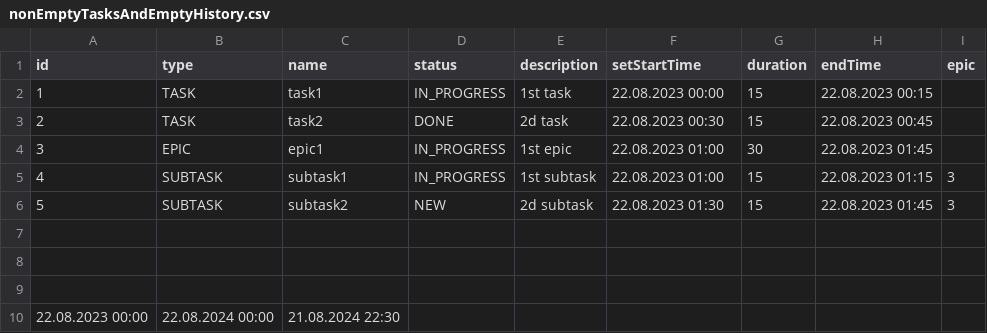
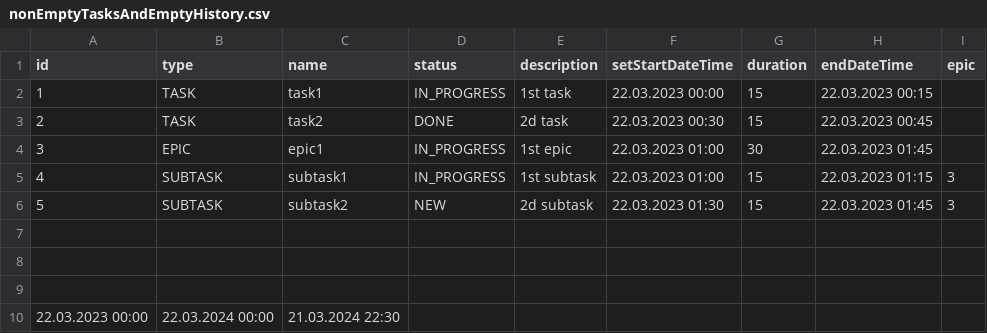
Before and after one commit to IvanMartynovLETI/java-kanban, a CSV file: log/nonEmptyTasksAndEmptyHistory.csv, drawn as a sheet.

```diff
--- a/log/nonEmptyTasksAndEmptyHistory.csv
+++ b/log/nonEmptyTasksAndEmptyHistory.csv
@@ -1,7 +1,7 @@
-id,type,name,status,description,setStartTime,duration,endTime,epic
-1,TASK,task1,IN_PROGRESS,1st task,22.08.2023 00:00,15,22.08.2023 00:15,
-2,TASK,task2,DONE,2d task,22.08.2023 00:30,15,22.08.2023 00:45,
-3,EPIC,epic1,IN_PROGRESS,1st epic,22.08.2023 01:00,30,22.08.2023 01:45,
-4,SUBTASK,subtask1,IN_PROGRESS,1st subtask,22.08.2023 01:00,15,22.08.2023 01:15,3
-5,SUBTASK,subtask2,NEW,2d subtask,22.08.2023 01:30,15,22.08.2023 01:45,3
+id,type,name,status,description,setStartDateTime,duration,endDateTime,epic
+1,TASK,task1,IN_PROGRESS,1st task,22.03.2023 00:00,15,22.03.2023 00:15,
+2,TASK,task2,DONE,2d task,22.03.2023 00:30,15,22.03.2023 00:45,
+3,EPIC,epic1,IN_PROGRESS,1st epic,22.03.2023 01:00,30,22.03.2023 01:45,
+4,SUBTASK,subtask1,IN_PROGRESS,1st subtask,22.03.2023 01:00,15,22.03.2023 01:15,3
+5,SUBTASK,subtask2,NEW,2d subtask,22.03.2023 01:30,15,22.03.2023 01:45,3
 
@@ -9,2 +9,2 @@ id,type,name,status,description,setStartTime,duration,endTime,epic
 
-22.08.2023 00:00,22.08.2024 00:00,21.08.2024 22:30
+22.03.2023 00:00,22.03.2024 00:00,21.03.2024 22:30
```
Also changed, not shown: log/log.csv, 23 other files.
